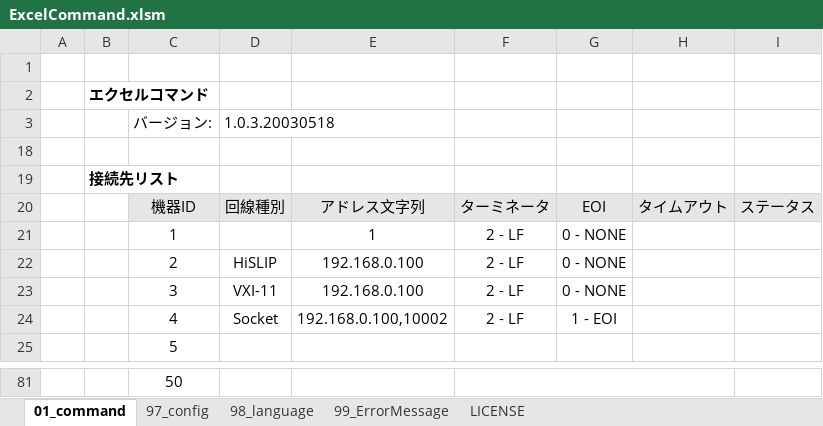
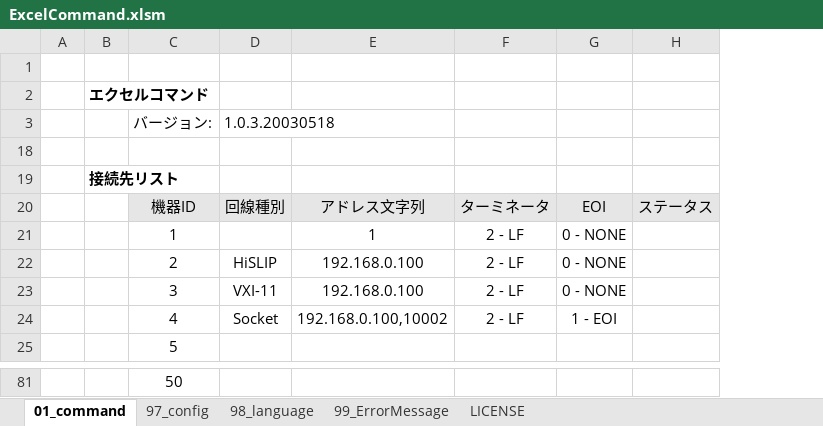
Before and after one commit to MitakaMakers/TestSequencer, an Excel workbook: bin/ExcelCommand.xlsm, sheet 01_command, drawn as a sheet; only a part is shown, gaps mark what is left out; values as stored, in another font and other column widths than the file's, no borders; charts and pictures not drawn; the diff covers the shown part only; the diff names each change by its address in the sheet, - before the commit and + after, or states it on an @@ line.

```diff
--- a/bin/ExcelCommand.xlsm (sheet 01_command)
+++ b/bin/ExcelCommand.xlsm (sheet 01_command)
-column H, row 20: タイムアウト
-F81:H81 merged
```
Also changed, not shown: 5 edited cells and merged cells elsewhere in this sheet, sheet LICENSE, sheet 97_config, 7 other files.
